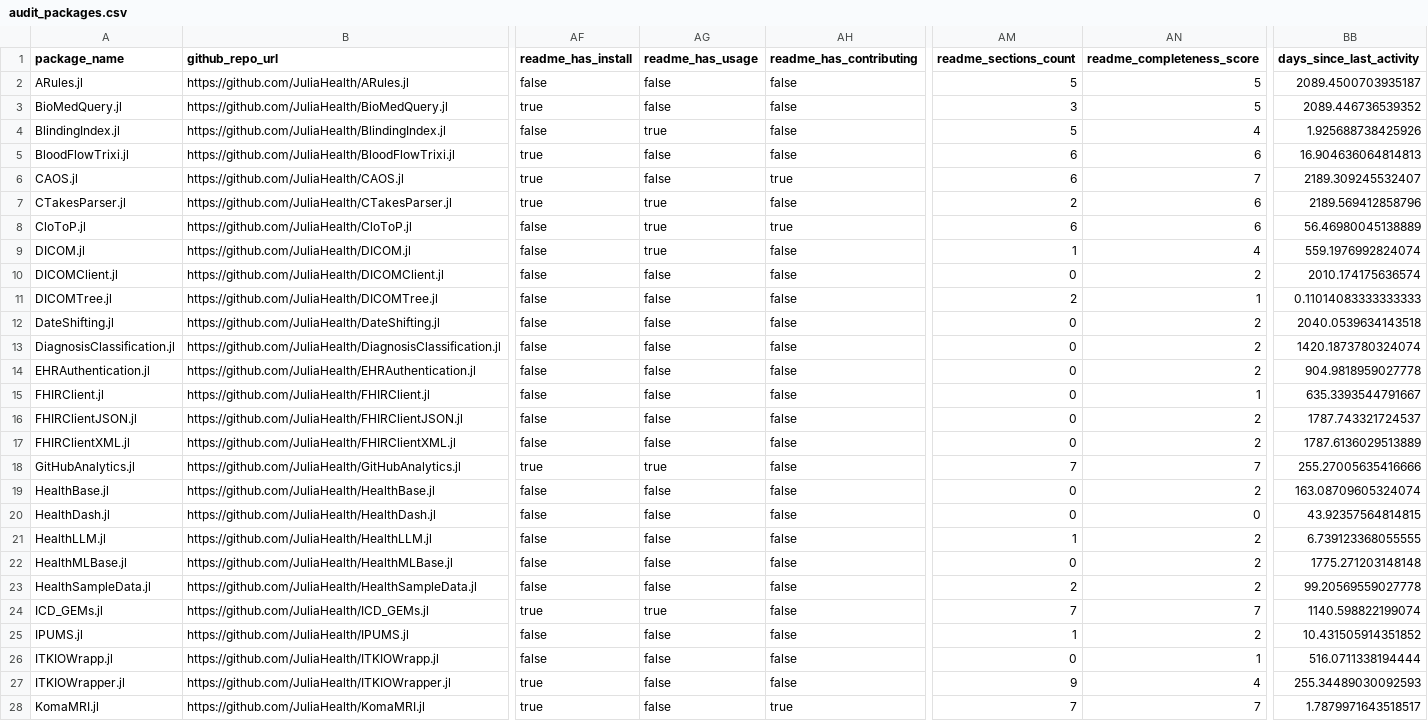
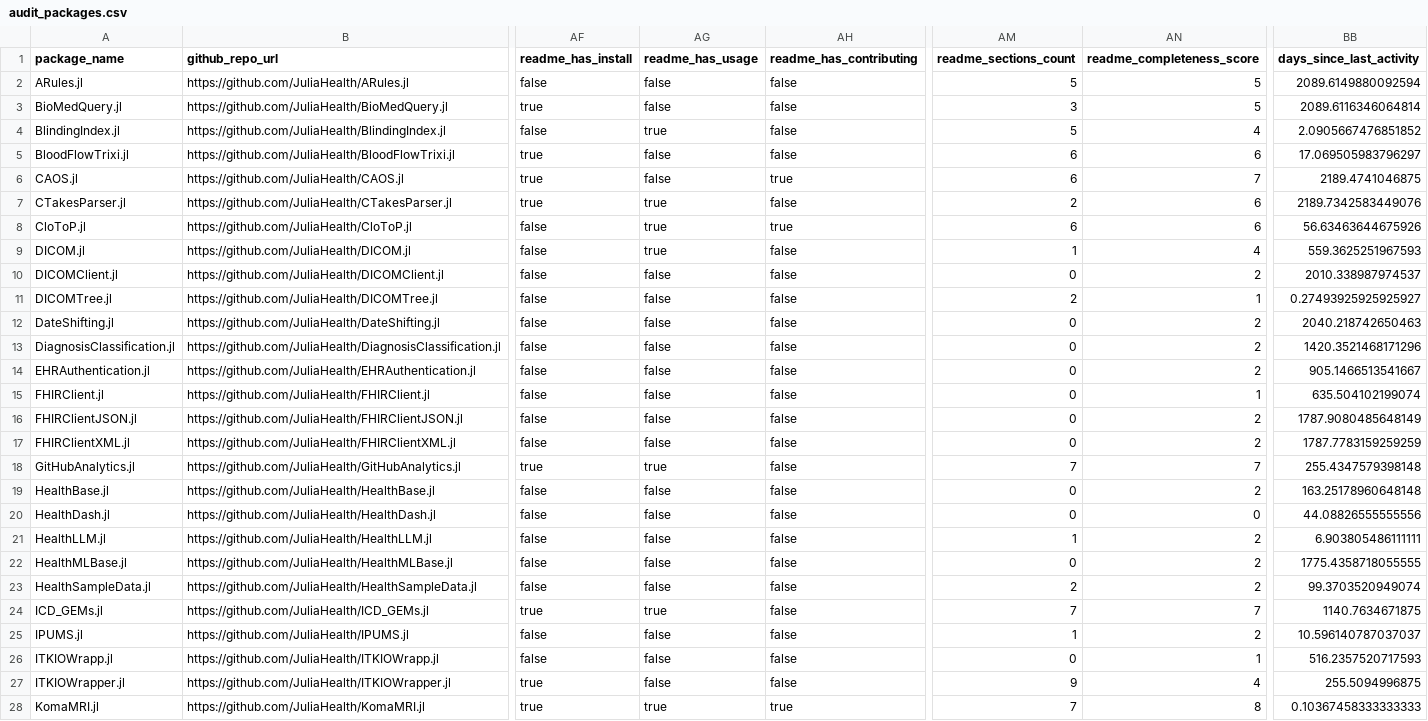
Before and after one commit to JuliaHealth/JuliaHealthAudit, a CSV file: data/results/audit_packages.csv, drawn as a sheet; only a part is shown, gaps mark what is left out; the diff covers the shown part only; the diff names each change by its address in the sheet, - before the commit and + after, or states it on an @@ line.

```diff
--- a/data/results/audit_packages.csv
+++ b/data/results/audit_packages.csv
-BB2 (days_since_last_activity): 2089.4500703935187
+BB2 (days_since_last_activity): 2089.6149880092594
-BB3 (days_since_last_activity): 2089.446736539352
+BB3 (days_since_last_activity): 2089.6116346064814
-BB4 (days_since_last_activity): 1.925688738425926
+BB4 (days_since_last_activity): 2.0905667476851852
-BB5 (days_since_last_activity): 16.904636064814813
+BB5 (days_since_last_activity): 17.069505983796297
-BB6 (days_since_last_activity): 2189.309245532407
+BB6 (days_since_last_activity): 2189.4741046875
-BB7 (days_since_last_activity): 2189.569412858796
+BB7 (days_since_last_activity): 2189.7342583449076
-BB8 (days_since_last_activity): 56.46980045138889
+BB8 (days_since_last_activity): 56.63463644675926
-BB9 (days_since_last_activity): 559.1976992824074
+BB9 (days_since_last_activity): 559.3625251967593
-BB10 (days_since_last_activity): 2010.174175636574
+BB10 (days_since_last_activity): 2010.338987974537
-BB11 (days_since_last_activity): 0.11014083333333333
+BB11 (days_since_last_activity): 0.27493925925925927
-BB12 (days_since_last_activity): 2040.0539634143518
+BB12 (days_since_last_activity): 2040.218742650463
-BB13 (days_since_last_activity): 1420.1873780324074
+BB13 (days_since_last_activity): 1420.3521468171296
-BB14 (days_since_last_activity): 904.9818959027778
+BB14 (days_since_last_activity): 905.1466513541667
-BB15 (days_since_last_activity): 635.3393544791667
+BB15 (days_since_last_activity): 635.504102199074
-BB16 (days_since_last_activity): 1787.743321724537
+BB16 (days_since_last_activity): 1787.9080485648149
-BB17 (days_since_last_activity): 1787.6136029513889
+BB17 (days_since_last_activity): 1787.7783159259259
-BB18 (days_since_last_activity): 255.27005635416666
+BB18 (days_since_last_activity): 255.4347579398148
-BB19 (days_since_last_activity): 163.08709605324074
+BB19 (days_since_last_activity): 163.25178960648148
-BB20 (days_since_last_activity): 43.92357564814815
+BB20 (days_since_last_activity): 44.08826555555556
-BB21 (days_since_last_activity): 6.739123368055555
+BB21 (days_since_last_activity): 6.903805486111111
-BB22 (days_since_last_activity): 1775.271203148148
+BB22 (days_since_last_activity): 1775.4358718055555
-BB23 (days_since_last_activity): 99.20569559027778
+BB23 (days_since_last_activity): 99.3703520949074
-BB24 (days_since_last_activity): 1140.598822199074
+BB24 (days_since_last_activity): 1140.7634671875
-BB25 (days_since_last_activity): 10.431505914351852
+BB25 (days_since_last_activity): 10.596140787037037
-BB26 (days_since_last_activity): 516.0711338194444
+BB26 (days_since_last_activity): 516.2357520717593
-BB27 (days_since_last_activity): 255.34489030092593
+BB27 (days_since_last_activity): 255.5094996875
-AG28 (readme_has_usage): false
+AG28 (readme_has_usage): true
-AN28 (readme_completeness_score): 7
+AN28 (readme_completeness_score): 8
-BB28 (days_since_last_activity): 1.7879971643518517
+BB28 (days_since_last_activity): 0.10367458333333333
```
Also changed, not shown: 21 edited cells elsewhere in this file, data/results/audit_contributors.csv, data/results/audit_non_packages.csv, 3 other files.
